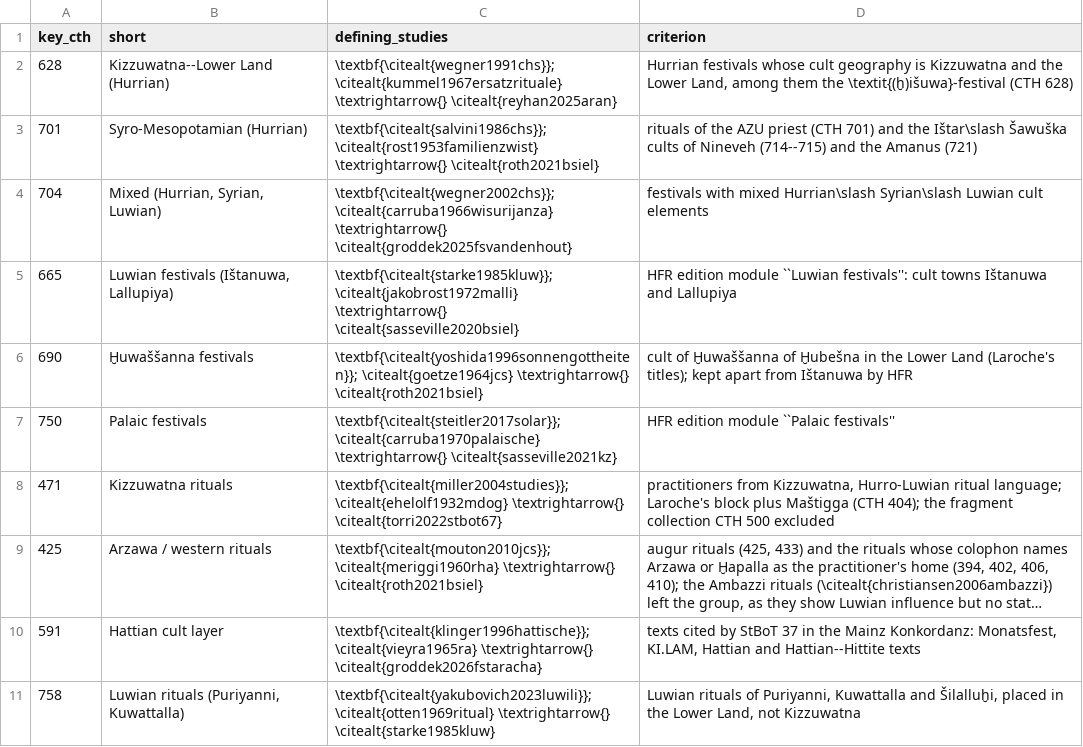
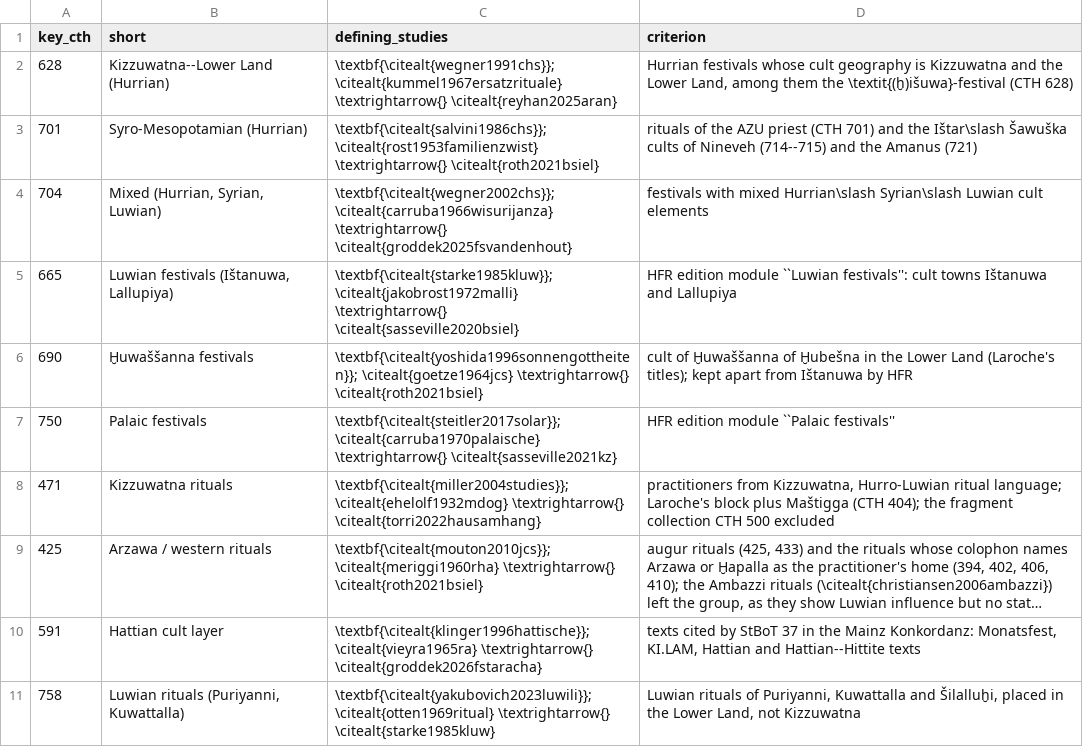
Before and after one commit to shaigordin/measuring-scribal-literacy, a CSV file: paper/traditions.csv, drawn as a sheet; long unchanged cells end in …; the diff names each change by its address in the sheet, - before the commit and + after, or states it on an @@ line.

```diff
--- a/paper/traditions.csv
+++ b/paper/traditions.csv
-C8 (defining_studies): …\citealt{ehelolf1932mdog} \textrightarrow{} \citealt{torri2022stbot67}
+C8 (defining_studies): …\citealt{ehelolf1932mdog} \textrightarrow{} \citealt{torri2022hausamhang}
```
Also changed, not shown: 9 other files.
